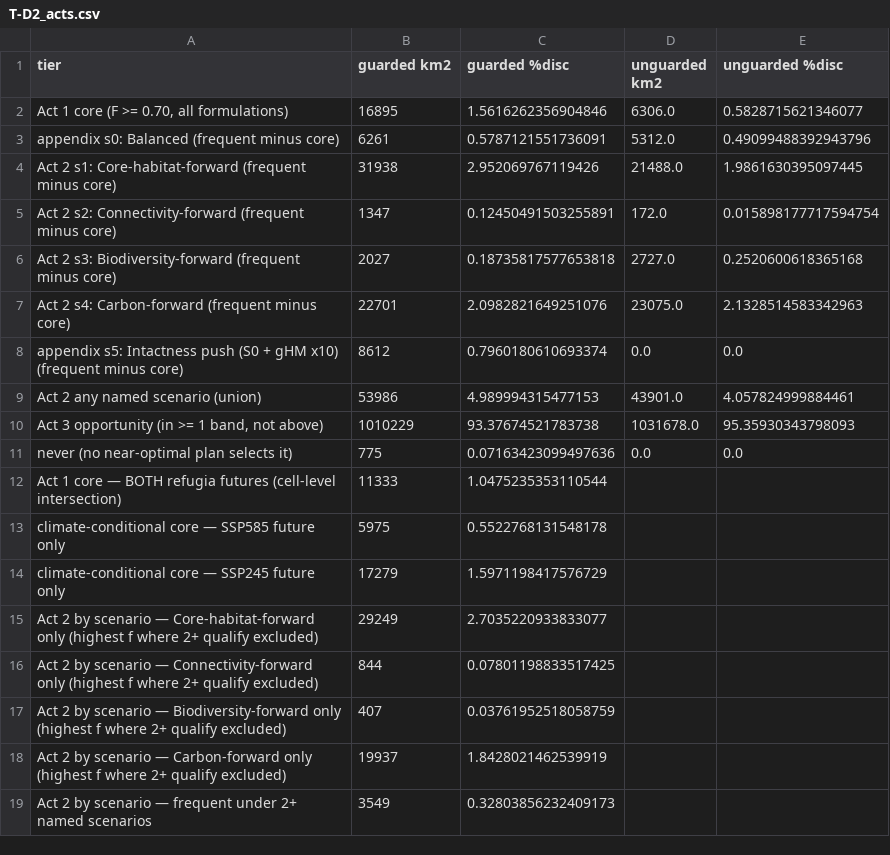
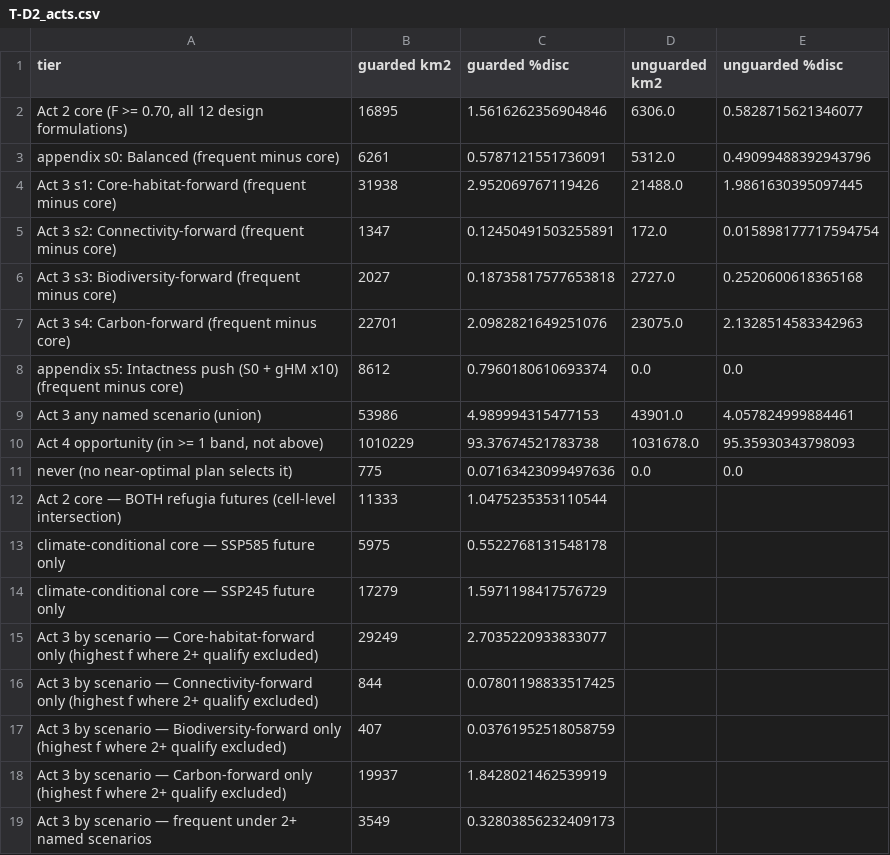
Before and after one commit to bermane/y2y-spatial-optimization, a CSV file: analyses/y2y/director_package/tables/T-D2_acts.csv, drawn as a sheet.

```diff
--- a/analyses/y2y/director_package/tables/T-D2_acts.csv
+++ b/analyses/y2y/director_package/tables/T-D2_acts.csv
@@ -1,19 +1,19 @@
 tier,guarded km2,guarded %disc,unguarded km2,unguarded %disc
-"Act 1 core (F >= 0.70, all formulations)",16895,1.5616262356904846,6306.0,0.5828715621346077
+"Act 2 core (F >= 0.70, all 12 design formulations)",16895,1.5616262356904846,6306.0,0.5828715621346077
 appendix s0: Balanced (frequent minus core),6261,0.5787121551736091,5312.0,0.49099488392943796
-Act 2 s1: Core-habitat-forward (frequent minus core),31938,2.952069767119426,21488.0,1.9861630395097445
-Act 2 s2: Connectivity-forward (frequent minus core),1347,0.12450491503255891,172.0,0.015898177717594754
-Act 2 s3: Biodiversity-forward (frequent minus core),2027,0.18735817577653818,2727.0,0.2520600618365168
-Act 2 s4: Carbon-forward (frequent minus core),22701,2.0982821649251076,23075.0,2.1328514583342963
+Act 3 s1: Core-habitat-forward (frequent minus core),31938,2.952069767119426,21488.0,1.9861630395097445
+Act 3 s2: Connectivity-forward (frequent minus core),1347,0.12450491503255891,172.0,0.015898177717594754
+Act 3 s3: Biodiversity-forward (frequent minus core),2027,0.18735817577653818,2727.0,0.2520600618365168
+Act 3 s4: Carbon-forward (frequent minus core),22701,2.0982821649251076,23075.0,2.1328514583342963
 appendix s5: Intactness push (S0 + gHM x10) (frequent minus core),8612,0.7960180610693374,0.0,0.0
-Act 2 any named scenario (union),53986,4.989994315477153,43901.0,4.057824999884461
-"Act 3 opportunity (in >= 1 band, not above)",1010229,93.37674521783738,1031678.0,95.35930343798093
+Act 3 any named scenario (union),53986,4.989994315477153,43901.0,4.057824999884461
+"Act 4 opportunity (in >= 1 band, not above)",1010229,93.37674521783738,1031678.0,95.35930343798093
 never (no near-optimal plan selects it),775,0.07163423099497636,0.0,0.0
-Act 1 core — BOTH refugia futures (cell-level intersection),11333,1.0475235353110544,,
+Act 2 core — BOTH refugia futures (cell-level intersection),11333,1.0475235353110544,,
 climate-conditional core — SSP585 future only,5975,0.5522768131548178,,
 climate-conditional core — SSP245 future only,17279,1.5971198417576729,,
-Act 2 by scenario — Core-habitat-forward only (highest f where 2+ qualify excluded),29249,2.7035220933833077,,
-Act 2 by scenario — Connectivity-forward only (highest f where 2+ qualify excluded),844,0.07801198833517425,,
-Act 2 by scenario — Biodiversity-forward only (highest f where 2+ qualify excluded),407,0.03761952518058759,,
-Act 2 by scenario — Carbon-forward only (highest f where 2+ qualify excluded),19937,1.8428021462539919,,
-Act 2 by scenario — frequent under 2+ named scenarios,3549,0.32803856232409173,,
+Act 3 by scenario — Core-habitat-forward only (highest f where 2+ qualify excluded),29249,2.7035220933833077,,
+Act 3 by scenario — Connectivity-forward only (highest f where 2+ qualify excluded),844,0.07801198833517425,,
+Act 3 by scenario — Biodiversity-forward only (highest f where 2+ qualify excluded),407,0.03761952518058759,,
+Act 3 by scenario — Carbon-forward only (highest f where 2+ qualify excluded),19937,1.8428021462539919,,
+Act 3 by scenario — frequent under 2+ named scenarios,3549,0.32803856232409173,,
```
Also changed, not shown: analyses/y2y/director_package/tables/T-D1_cluster_register.csv, analyses/y2y/director_package/tables/tier_achievement.csv, 47 other files.
